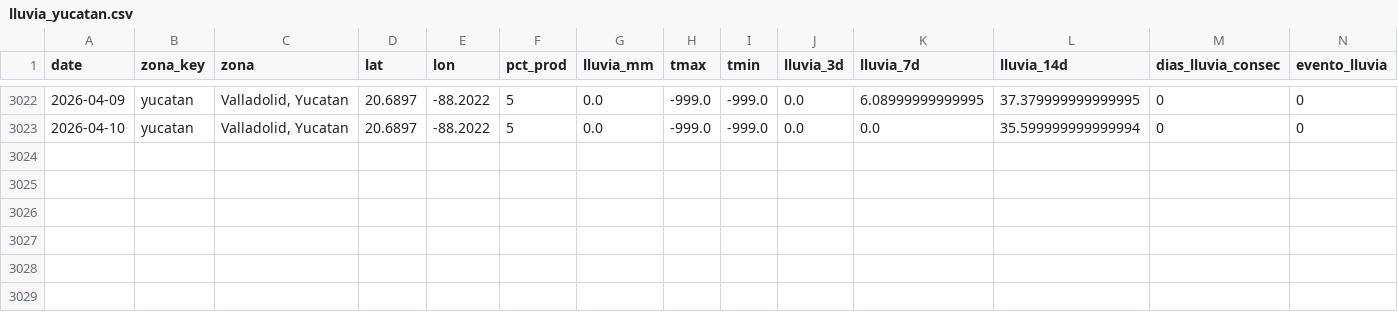
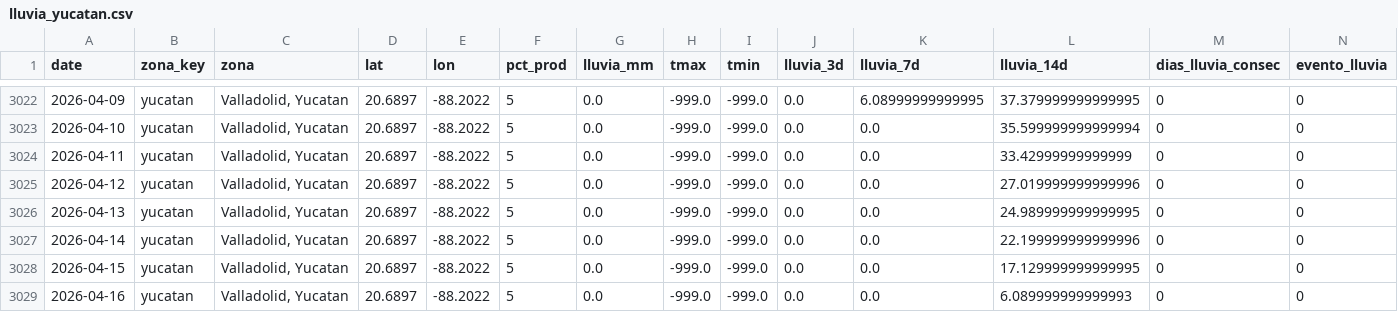
Before and after one commit to savic14/lime_intel, a CSV file: data/processed/lluvia_yucatan.csv, drawn as a sheet; only a part is shown, gaps mark what is left out; the diff names each change by its address in the sheet, - before the commit and + after, or states it on an @@ line.

```diff
--- a/data/processed/lluvia_yucatan.csv
+++ b/data/processed/lluvia_yucatan.csv
+row 3024: 2026-04-11 | yucatan | Valladolid, Yucatan | 20.6897 | -88.2022 | 5 | 0.0 | -999.0 | -999.0 | 0.0 | 0.0 | 33.42999999999999 | 0 | 0
+row 3025: 2026-04-12 | yucatan | Valladolid, Yucatan | 20.6897 | -88.2022 | 5 | 0.0 | -999.0 | -999.0 | 0.0 | 0.0 | 27.019999999999996 | 0 | 0
+row 3026: 2026-04-13 | yucatan | Valladolid, Yucatan | 20.6897 | -88.2022 | 5 | 0.0 | -999.0 | -999.0 | 0.0 | 0.0 | 24.989999999999995 | 0 | 0
+row 3027: 2026-04-14 | yucatan | Valladolid, Yucatan | 20.6897 | -88.2022 | 5 | 0.0 | -999.0 | -999.0 | 0.0 | 0.0 | 22.199999999999996 | 0 | 0
+row 3028: 2026-04-15 | yucatan | Valladolid, Yucatan | 20.6897 | -88.2022 | 5 | 0.0 | -999.0 | -999.0 | 0.0 | 0.0 | 17.129999999999995 | 0 | 0
+row 3029: 2026-04-16 | yucatan | Valladolid, Yucatan | 20.6897 | -88.2022 | 5 | 0.0 | -999.0 | -999.0 | 0.0 | 0.0 | 6.089999999999993 | 0 | 0
```
Also changed, not shown: data/processed/lluvia_mtt.csv, data/processed/lluvia_tabasco.csv, 9 other files.
